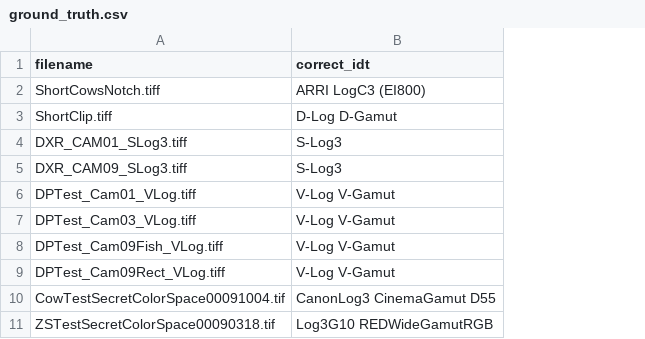
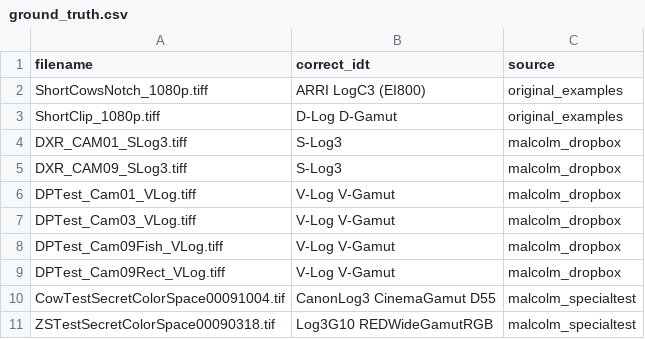
Before and after one commit to Tedcharlesbrown/ColorSpaceSniffer, a CSV file: examples/ground_truth.csv, drawn as a sheet; the diff names each change by its address in the sheet, - before the commit and + after, or states it on an @@ line.

Commit message:
Update ground_truth.csv

```diff
--- a/examples/ground_truth.csv
+++ b/examples/ground_truth.csv
+column C (source), rows 2-11: original_examples | original_examples | malcolm_dropbox | malcolm_dropbox | malcolm_dropbox | malcolm_dropbox | malcolm_dropbox | malcolm_dropbox | malcolm_specialtest | malcolm_specialtest
-A2 (filename): ShortCowsNotch.tiff
+A2 (filename): ShortCowsNotch_1080p.tiff
-A3 (filename): ShortClip.tiff
+A3 (filename): ShortClip_1080p.tiff
```
